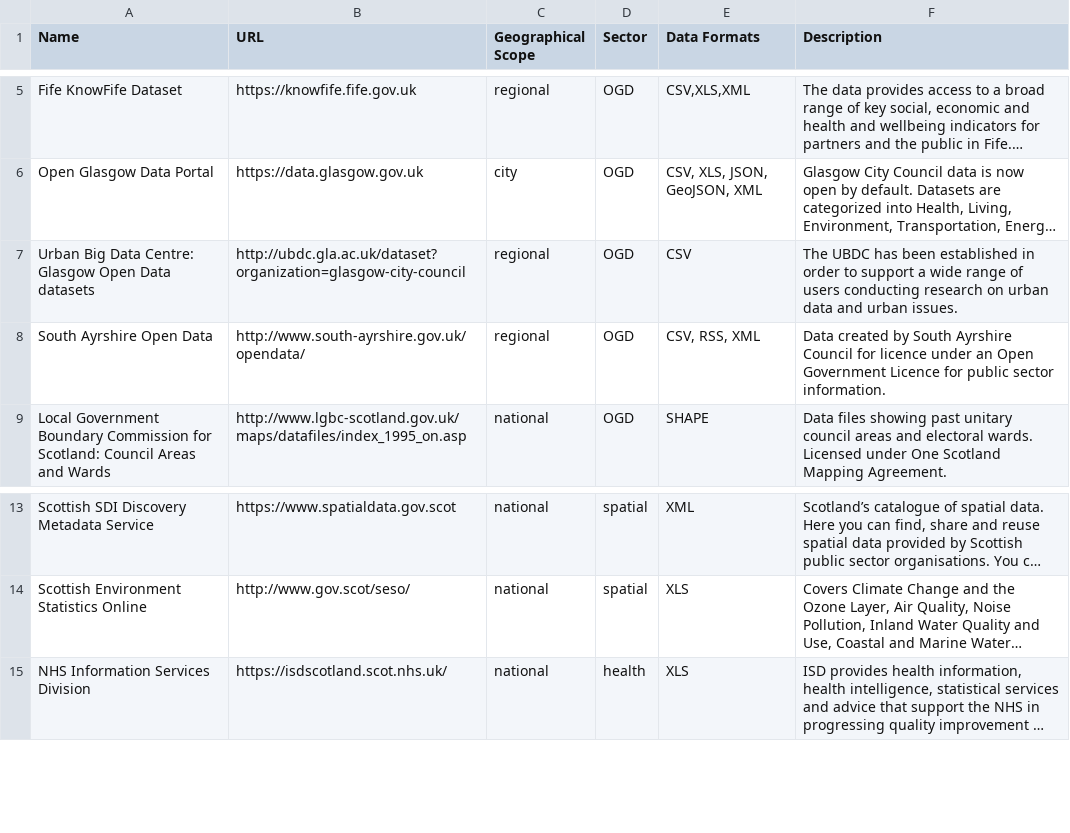
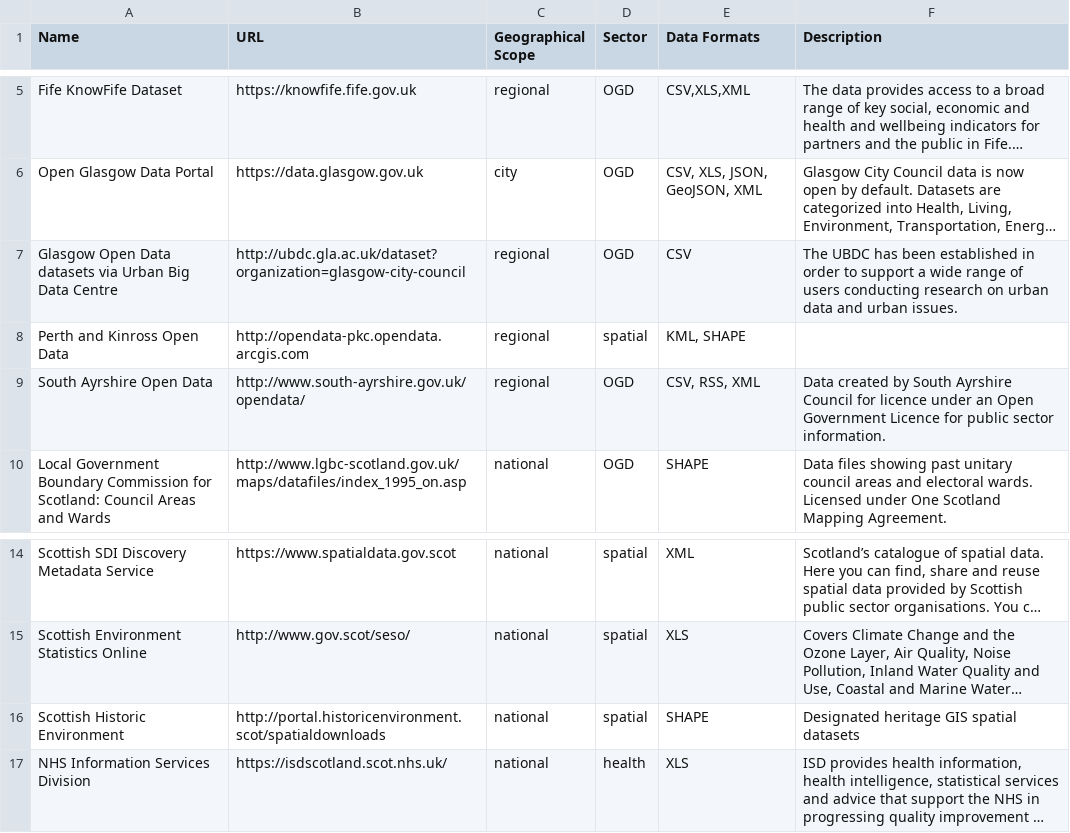
Before and after one commit to okfnscot/open-data-scotland, a CSV file: scotland-data-catalogues.csv, drawn as a sheet; only a part is shown, gaps mark what is left out; long unchanged cells end in …; the diff names each change by its address in the sheet, - before the commit and + after, or states it on an @@ line.

Commit message:
more updates to links

```diff
--- a/scotland-data-catalogues.csv
+++ b/scotland-data-catalogues.csv
-A7 (Name): Urban Big Data Centre: Glasgow Open Data datasets
+A7 (Name): Glasgow Open Data datasets via Urban Big Data Centre
+row 8: Perth and Kinross Open Data | http://opendata-pkc.opendata.arcgis.com | regional | spatial | KML, SHAPE
+row 16: Scottish Historic Environment | http://portal.historicenvironment.scot/spatialdownloads | national | spatial | SHAPE | Designated heritage GIS spatial datasets
```
